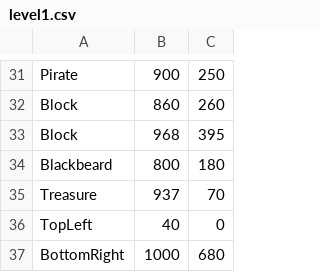
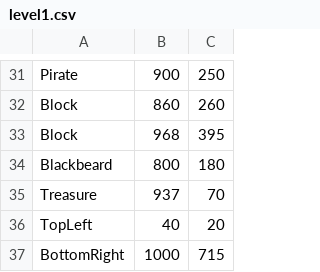
Before and after one commit to Dragan14/ShadowPirate, a CSV file: ShadowPirate/res/level1.csv, drawn as a sheet; only a part is shown, gaps mark what is left out.

```diff
--- a/ShadowPirate/res/level1.csv
+++ b/ShadowPirate/res/level1.csv
@@ -35,3 +35,3 @@ Blackbeard,800,180
 Treasure,937,70
-TopLeft,40,0
-BottomRight,1000,680
+TopLeft,40,20
+BottomRight,1000,715
```
Also changed, not shown: ShadowPirate/res/level0.csv, 23 other files.
